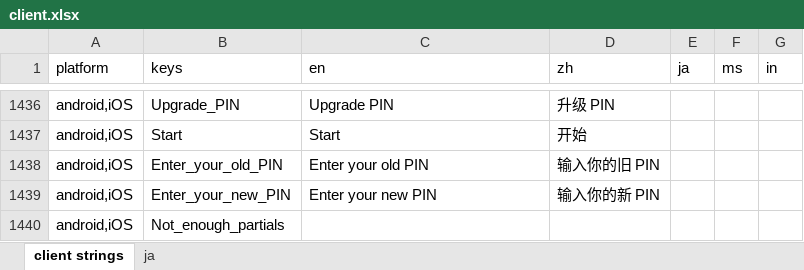
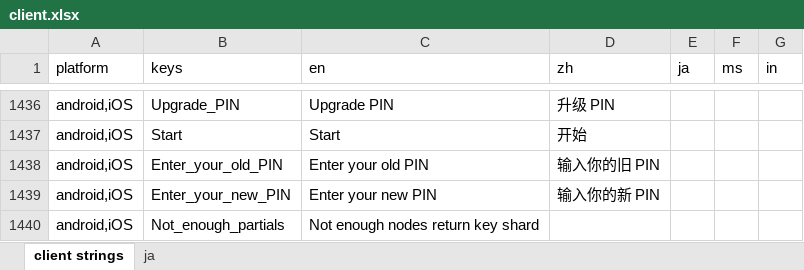
Before and after one commit to Tougee/sync-google-sheet, an Excel workbook: client.xlsx, sheet client strings, drawn as a sheet; only a part is shown, gaps mark what is left out; values as stored, in another font and other column widths than the file's, no borders; charts and pictures and conditional formats not drawn; the diff names each change by its address in the sheet, - before the commit and + after, or states it on an @@ line.

Commit message:
update client.xlsx

```diff
--- a/client.xlsx (sheet client strings)
+++ b/client.xlsx (sheet client strings)
-C1440 (en): (empty)
+C1440 (en): Not enough nodes return key shard
```
